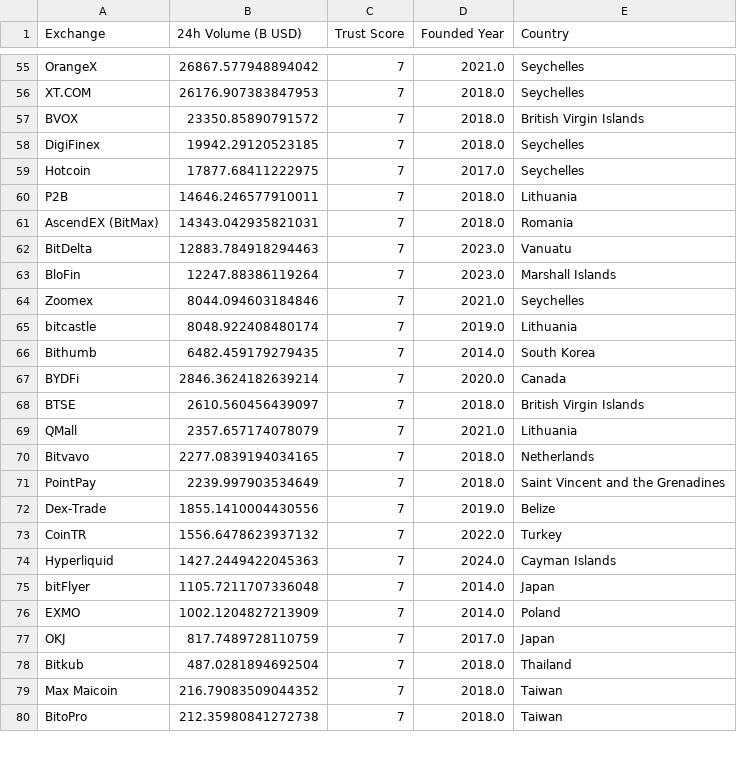
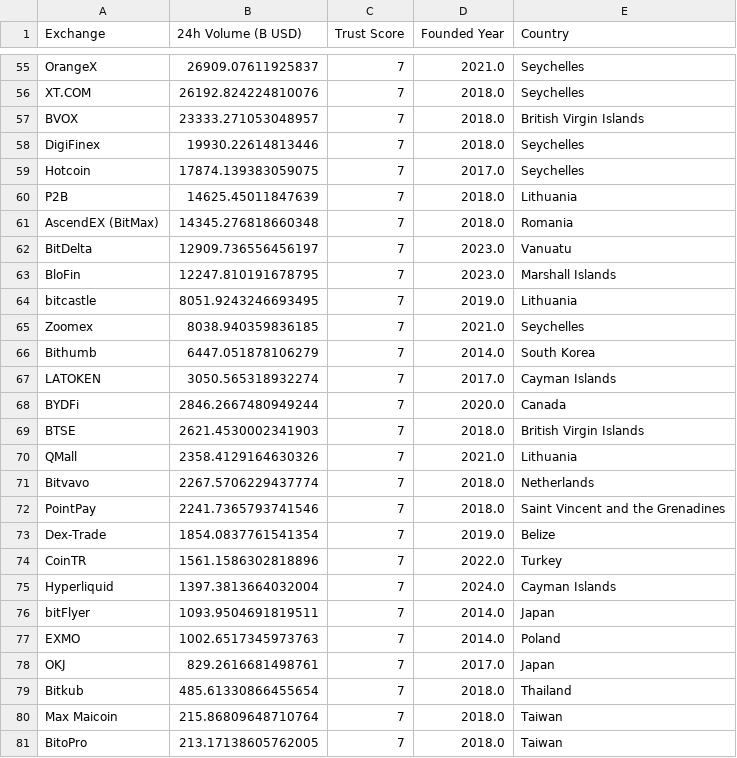
Before and after one commit to rfrm-dao/MarketDataResearch, a CSV file: CEX_Volume.csv, drawn as a sheet; only a part is shown, gaps mark what is left out; removed rows and columns are numbered as before the commit, all else as after; the diff covers the shown part only; the diff names each change by its address in the sheet, - before the commit and + after, or states it on an @@ line.

```diff
--- a/CEX_Volume.csv
+++ b/CEX_Volume.csv
-B55 (24h Volume (B USD)): 26867.577948894042
+B55 (24h Volume (B USD)): 26909.07611925837
-B56 (24h Volume (B USD)): 26176.907383847953
+B56 (24h Volume (B USD)): 26192.824224810076
-B57 (24h Volume (B USD)): 23350.85890791572
+B57 (24h Volume (B USD)): 23333.271053048957
-B58 (24h Volume (B USD)): 19942.29120523185
+B58 (24h Volume (B USD)): 19930.22614813446
-B59 (24h Volume (B USD)): 17877.68411222975
+B59 (24h Volume (B USD)): 17874.139383059075
-B60 (24h Volume (B USD)): 14646.246577910011
+B60 (24h Volume (B USD)): 14625.45011847639
-B61 (24h Volume (B USD)): 14343.042935821031
+B61 (24h Volume (B USD)): 14345.276818660348
-B62 (24h Volume (B USD)): 12883.784918294463
+B62 (24h Volume (B USD)): 12909.736556456197
-B63 (24h Volume (B USD)): 12247.88386119264
+B63 (24h Volume (B USD)): 12247.810191678795
-row 64: Zoomex | 8044.094603184846 | 7 | 2021.0 | Seychelles
-B64 (24h Volume (B USD)): 8048.922408480174
+B64 (24h Volume (B USD)): 8051.9243246693495
+row 65: Zoomex | 8038.940359836185 | 7 | 2021.0 | Seychelles
-B66 (24h Volume (B USD)): 6482.459179279435
+B66 (24h Volume (B USD)): 6447.051878106279
+row 67: LATOKEN | 3050.565318932274 | 7 | 2017.0 | Cayman Islands
-B68 (24h Volume (B USD)): 2846.3624182639214
+B68 (24h Volume (B USD)): 2846.2667480949244
-B69 (24h Volume (B USD)): 2610.560456439097
+B69 (24h Volume (B USD)): 2621.4530002341903
-B70 (24h Volume (B USD)): 2357.657174078079
+B70 (24h Volume (B USD)): 2358.4129164630326
-B71 (24h Volume (B USD)): 2277.0839194034165
+B71 (24h Volume (B USD)): 2267.5706229437774
-B72 (24h Volume (B USD)): 2239.997903534649
+B72 (24h Volume (B USD)): 2241.7365793741546
-B73 (24h Volume (B USD)): 1855.1410004430556
+B73 (24h Volume (B USD)): 1854.0837761541354
-B74 (24h Volume (B USD)): 1556.6478623937132
+B74 (24h Volume (B USD)): 1561.1586302818896
-B75 (24h Volume (B USD)): 1427.2449422045363
+B75 (24h Volume (B USD)): 1397.3813664032004
-B76 (24h Volume (B USD)): 1105.7211707336048
+B76 (24h Volume (B USD)): 1093.9504691819511
-B77 (24h Volume (B USD)): 1002.1204827213909
+B77 (24h Volume (B USD)): 1002.6517345973763
-B78 (24h Volume (B USD)): 817.7489728110759
+B78 (24h Volume (B USD)): 829.2616681498761
-B79 (24h Volume (B USD)): 487.0281894692504
+B79 (24h Volume (B USD)): 485.61330866455654
-B80 (24h Volume (B USD)): 216.79083509044352
+B80 (24h Volume (B USD)): 215.86809648710764
-B81 (24h Volume (B USD)): 212.35980841272738
+B81 (24h Volume (B USD)): 213.17138605762005
```
Also changed, not shown: 1 added row, 2 removed rows and 71 edited cells elsewhere in this file.
